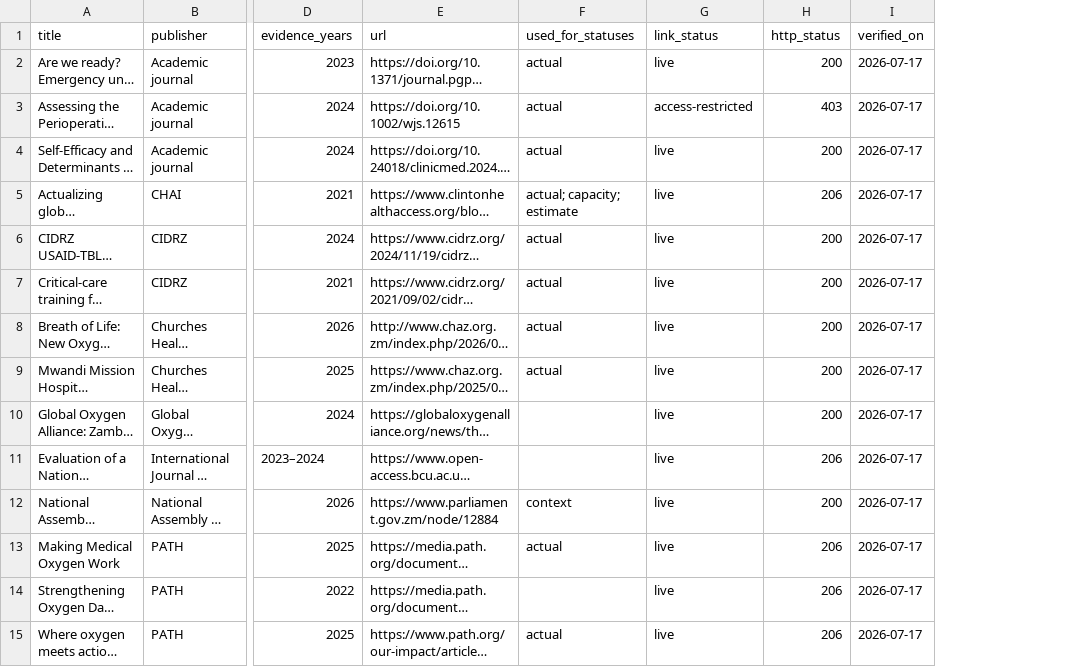
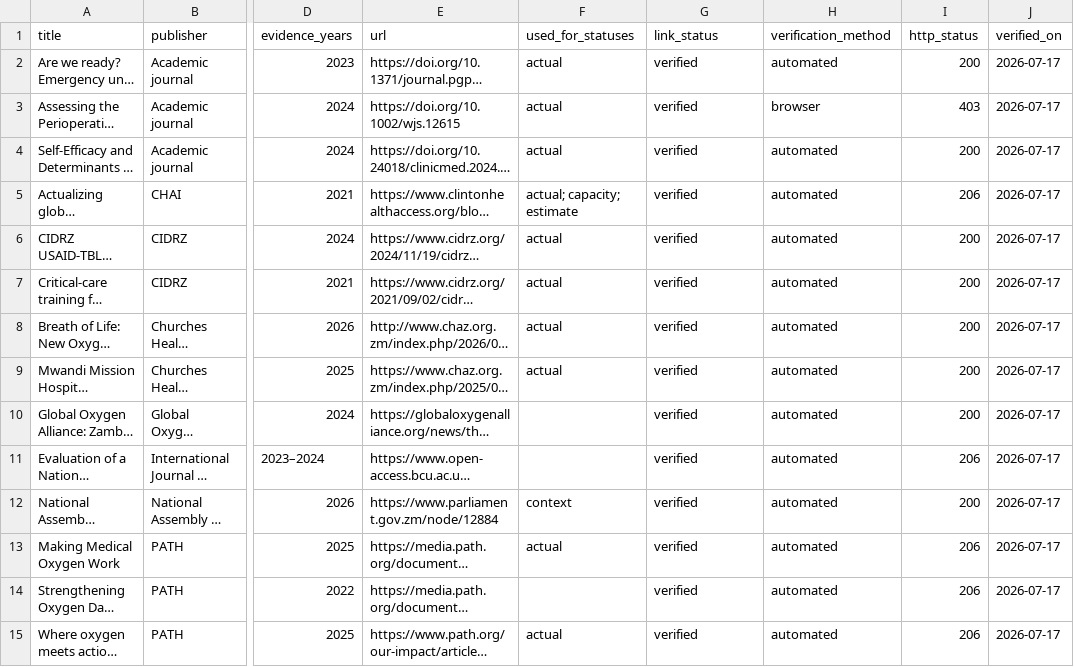
Before and after one commit to virtualam1r/zambia-medical-oxygen-data-consolidation-2, a CSV file: sources/sources.csv, drawn as a sheet; only a part is shown, gaps mark what is left out; long unchanged cells end in …; the diff covers the shown part only; the diff names each change by its address in the sheet, - before the commit and + after, or states it on an @@ line.

```diff
--- a/sources/sources.csv
+++ b/sources/sources.csv
+column H (verification_method), rows 2-15: automated | browser | automated | automated | automated | automated | automated | automated | automated | automated | automated | automated | automated | automated
-G2 (link_status): live
+G2 (link_status): verified
-G3 (link_status): access-restricted
+G3 (link_status): verified
-G4:G15 (link_status): live
+G4:G15 (link_status): verified
```
Also changed, not shown: 41 edited cells elsewhere in this file, 4 other files.
